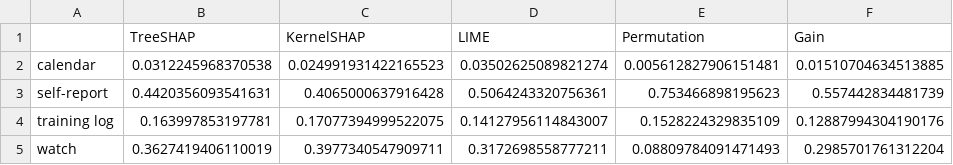
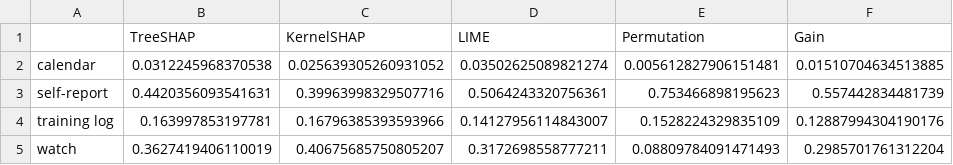
Before and after one commit to trietnguyen-code/ADY201m, a CSV file: report/table_group_share.csv, drawn as a sheet.

```diff
--- a/report/table_group_share.csv
+++ b/report/table_group_share.csv
@@ -1,5 +1,5 @@
 ,TreeSHAP,KernelSHAP,LIME,Permutation,Gain
-calendar,0.0312245968370538,0.024991931422165523,0.03502625089821274,0.005612827906151481,0.01510704634513885
-self-report,0.4420356093541631,0.4065000637916428,0.5064243320756361,0.753466898195623,0.557442834481739
-training log,0.163997853197781,0.17077394999522075,0.14127956114843007,0.1528224329835109,0.12887994304190176
-watch,0.3627419406110019,0.3977340547909711,0.3172698558777211,0.08809784091471493,0.2985701761312204
+calendar,0.0312245968370538,0.025639305260931052,0.03502625089821274,0.005612827906151481,0.01510704634513885
+self-report,0.4420356093541631,0.39963998329507716,0.5064243320756361,0.753466898195623,0.557442834481739
+training log,0.163997853197781,0.16796385393593966,0.14127956114843007,0.1528224329835109,0.12887994304190176
+watch,0.3627419406110019,0.40675685750805207,0.3172698558777211,0.08809784091471493,0.2985701761312204
```
Also changed, not shown: report/table_pred_vs_actual.csv, report/table_rq2.csv, 4 other files.
